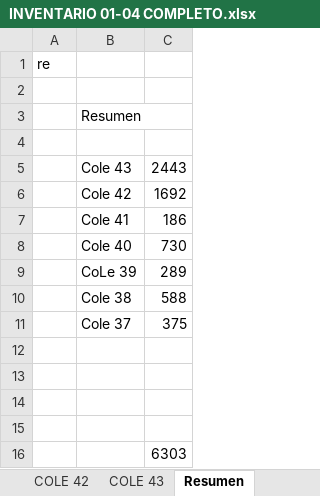
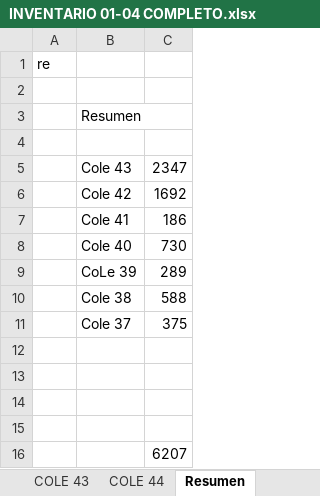
Before and after one commit to mancid-max/adecom-web, an Excel workbook: seed/INVENTARIO 01-04 COMPLETO.xlsx, sheet Resumen, drawn as a sheet; values as stored, in another font and other column widths than the file's, no borders; the diff names each change by its address in the sheet, - before the commit and + after, or states it on an @@ line.

```diff
--- a/seed/INVENTARIO 01-04 COMPLETO.xlsx (sheet Resumen)
+++ b/seed/INVENTARIO 01-04 COMPLETO.xlsx (sheet Resumen)
+sheet tab: COLE 44
-C5: 2443
+C5: 2347
-C16: 6303
+C16: 6207
```
Also changed, not shown: sheet COLE 43, 3 other files.
